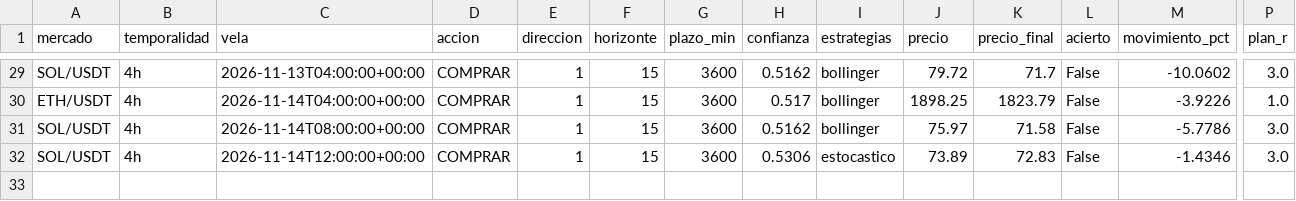
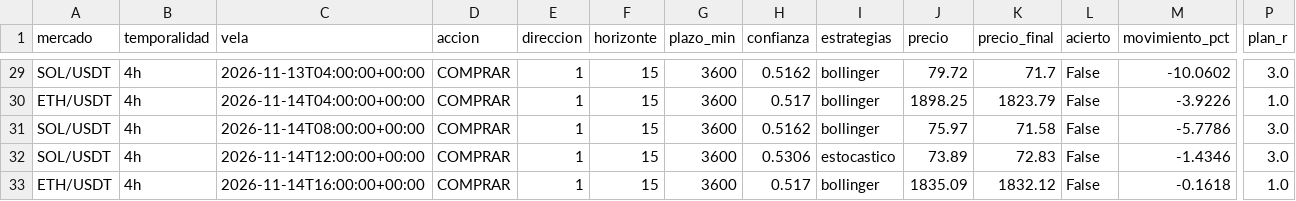
Before and after one commit to Andriuu20/analista-tecnico, a CSV file: vivo_medio.csv, drawn as a sheet; only a part is shown, gaps mark what is left out; rows hold the shown columns only; the diff names each change by its address in the sheet, - before the commit and + after, or states it on an @@ line.

```diff
--- a/vivo_medio.csv
+++ b/vivo_medio.csv
+row 33: ETH/USDT | 4h | 2026-11-14T16:00:00+00:00 | COMPRAR | 1 | 15 | 3600 | 0.517 | bollinger | 1835.09 | 1832.12 | False | -0.1618 | 1.0
```
Also changed, not shown: 2 other files.
